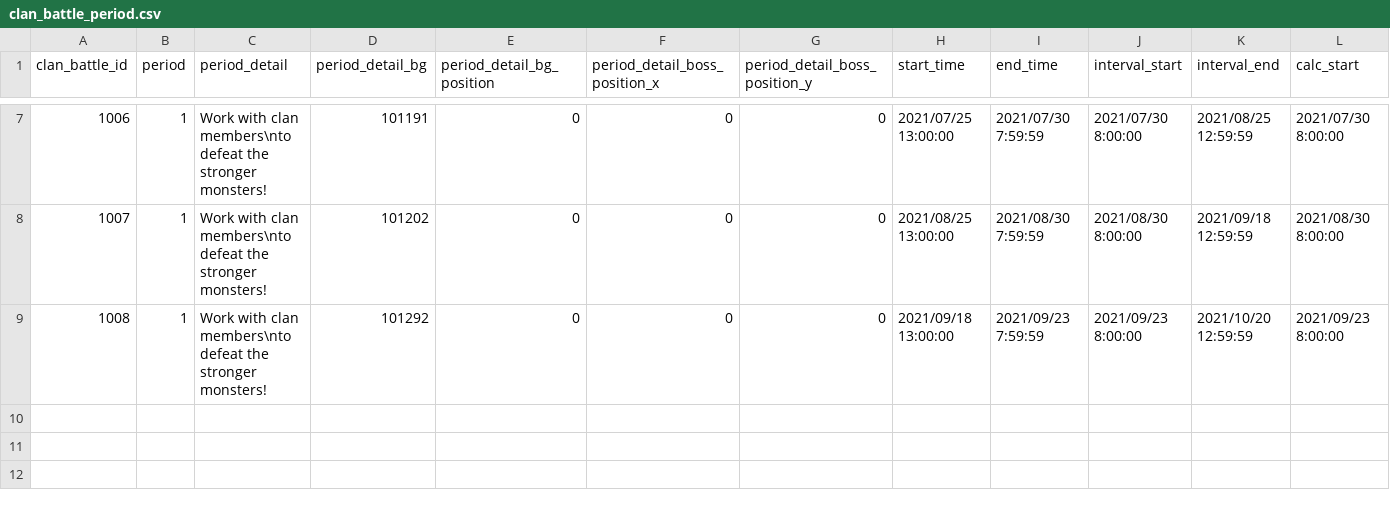
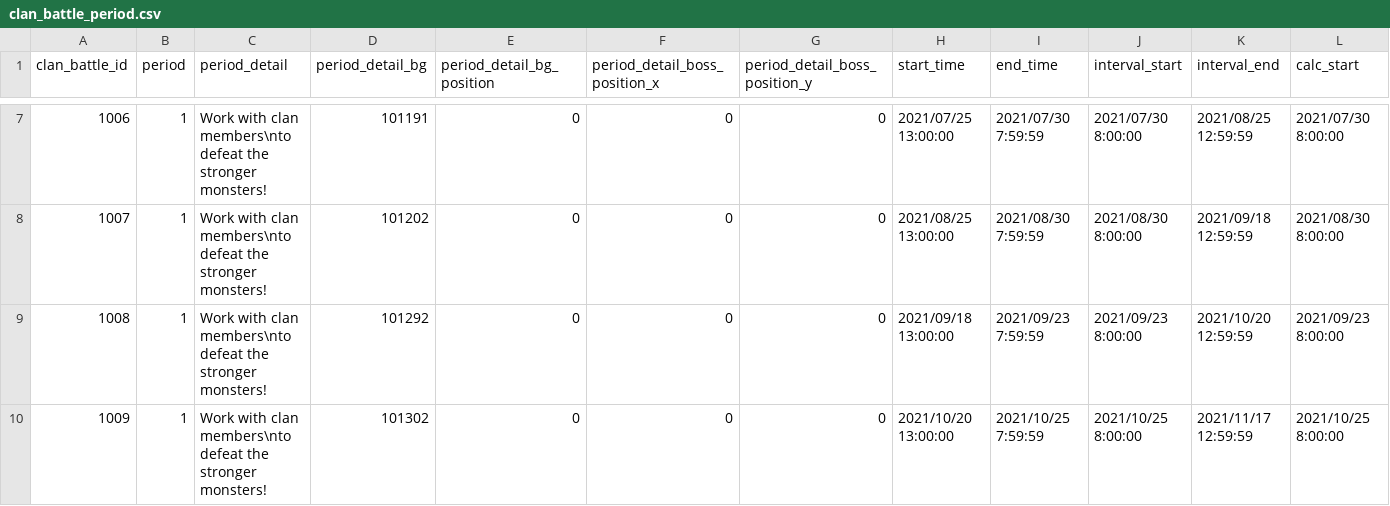
Before and after one commit to FabulousCupcake/en_redive_master_db_diff, a CSV file: clan_battle_period.csv, drawn as a sheet; only a part is shown, gaps mark what is left out; rows hold the shown columns only; the diff names each change by its address in the sheet, - before the commit and + after, or states it on an @@ line.

```diff
--- a/clan_battle_period.csv
+++ b/clan_battle_period.csv
+row 10: 1009 | 1 | Work with clan members\nto defeat the stronger monsters! | 101302 | 0 | 0 | 0 | 2021/10/20 13:00:00 | 2021/10/25 7:59:59 | 2021/10/25 8:00:00 | 2021/11/17 12:59:59 | 2021/10/25 8:00:00
```
Also changed, not shown: clan_battle_boss_group.csv, clan_battle_period_rank_reward.csv, 16 other files.
